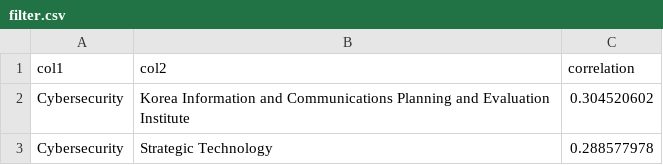
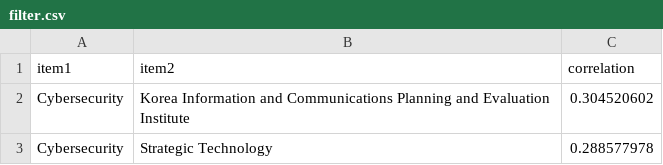
Before and after one commit to mshin77/datasets, a CSV file: cybersecurity-workshop-data/filter.csv, drawn as a sheet; only a part is shown; removed rows and columns are numbered as before the commit, all else as after; the diff names each change by its address in the sheet, - before the commit and + after, or states it on an @@ line.

Commit message:
Update filter.csv

```diff
--- a/cybersecurity-workshop-data/filter.csv
+++ b/cybersecurity-workshop-data/filter.csv
-row 1: col1 | col2 | correlation
+row 1: item1 | item2 | correlation
```
